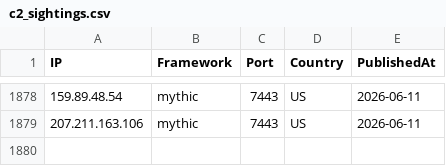
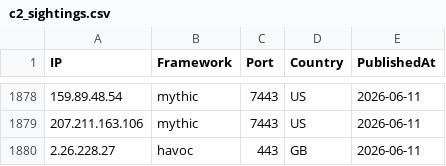
Before and after one commit to newtonpaul-hunting/c2-iocs, a CSV file: c2_sightings.csv, drawn as a sheet; only a part is shown, gaps mark what is left out; the diff names each change by its address in the sheet, - before the commit and + after, or states it on an @@ line.

Commit message:
add 2.26.228.27 (havoc)

```diff
--- a/c2_sightings.csv
+++ b/c2_sightings.csv
+row 1880: 2.26.228.27 | havoc | 443 | GB | 2026-06-11
```
